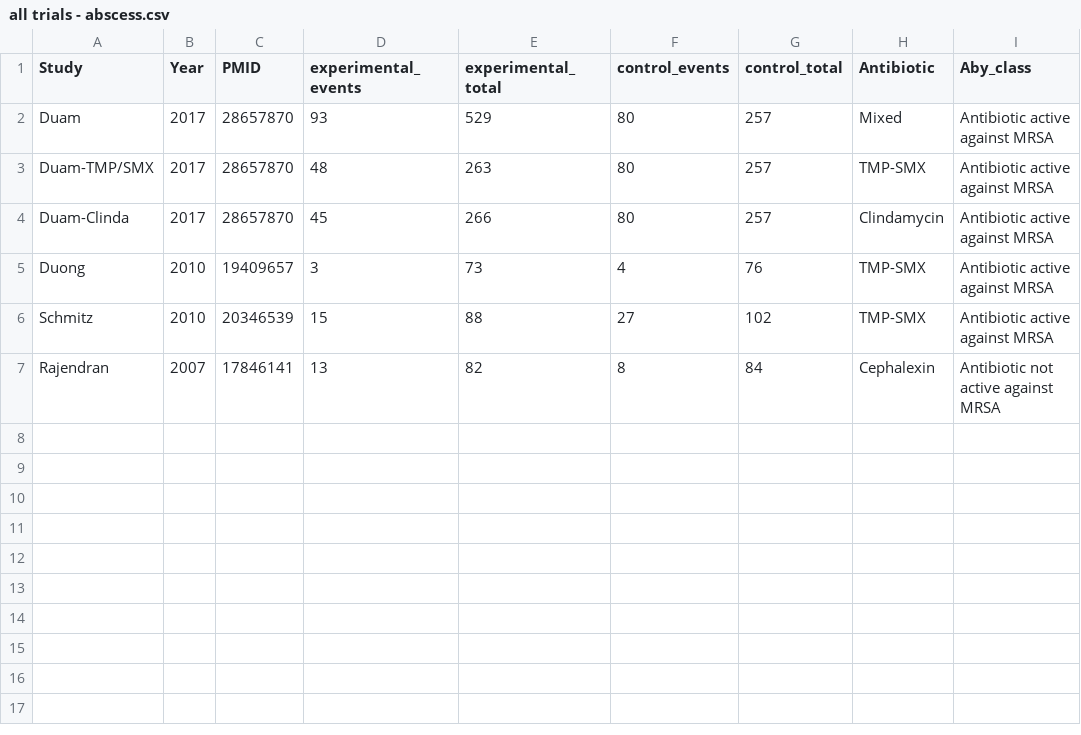
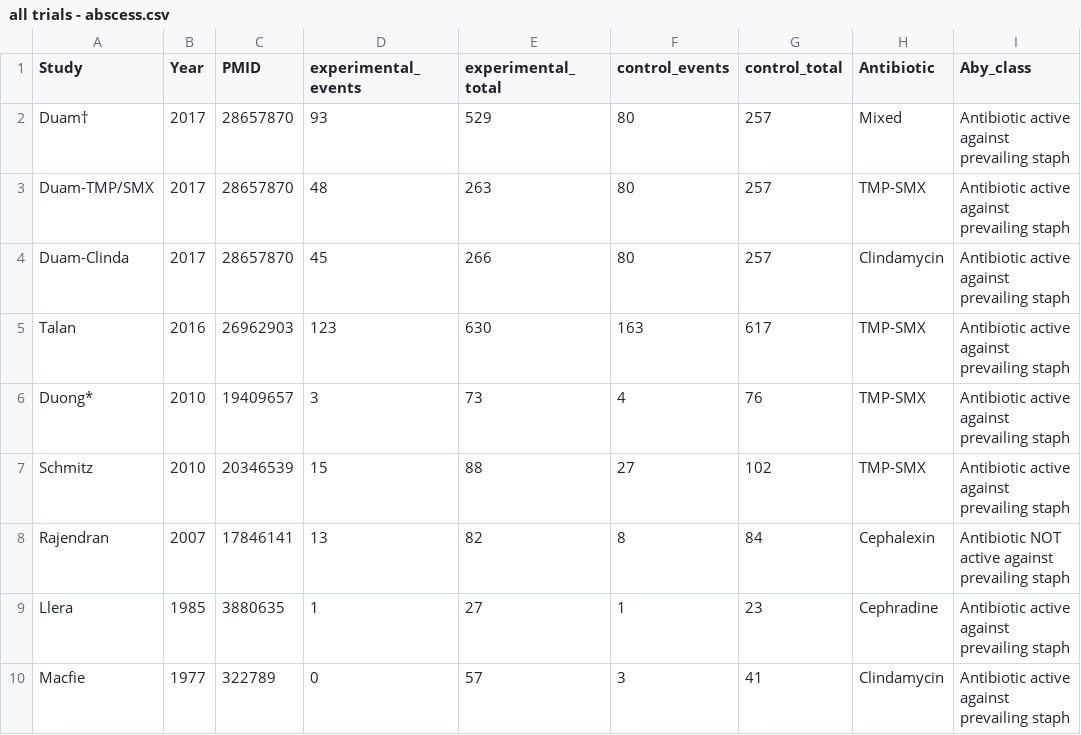
Before and after one commit to openMetaAnalysis/Skin-and-soft-tissue-infection-treatment-with-anti-staphylococcal-antibiotics, a CSV file: files/data/all trials - abscess.csv, drawn as a sheet; addresses are those after the commit; the diff names each change by its address in the sheet, - before the commit and + after, or states it on an @@ line.

```diff
--- a/files/data/all trials - abscess.csv
+++ b/files/data/all trials - abscess.csv
-A2 (Study): Duam
+A2 (Study): Duam†
-I2:I4 (Aby_class): Antibiotic active against MRSA
+I2:I4 (Aby_class): Antibiotic active against prevailing staph
+row 5: Talan | 2016 | 26962903 | 123 | 630 | 163 | 617 | TMP-SMX | Antibiotic active against prevailing staph
-A6 (Study): Duong
+A6 (Study): Duong*
-I6:I7 (Aby_class): Antibiotic active against MRSA
+I6:I7 (Aby_class): Antibiotic active against prevailing staph
-I8 (Aby_class): Antibiotic not active against MRSA
+I8 (Aby_class): Antibiotic NOT active against prevailing staph
+row 9: Llera | 1985 | 3880635 | 1 | 27 | 1 | 23 | Cephradine | Antibiotic active against prevailing staph
+row 10: Macfie | 1977 | 322789 | 0 | 57 | 3 | 41 | Clindamycin | Antibiotic active against prevailing staph
```
Also changed, not shown: 7 other files.
